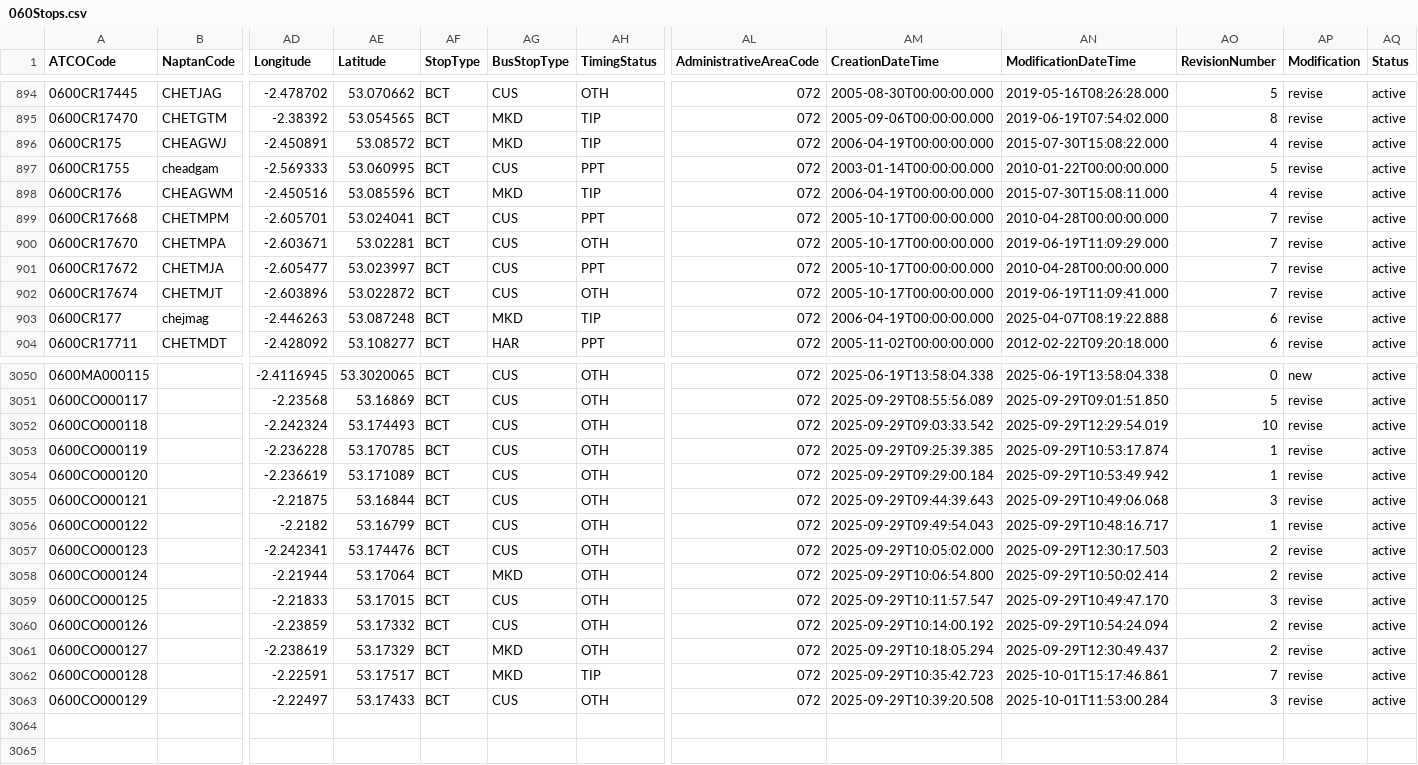
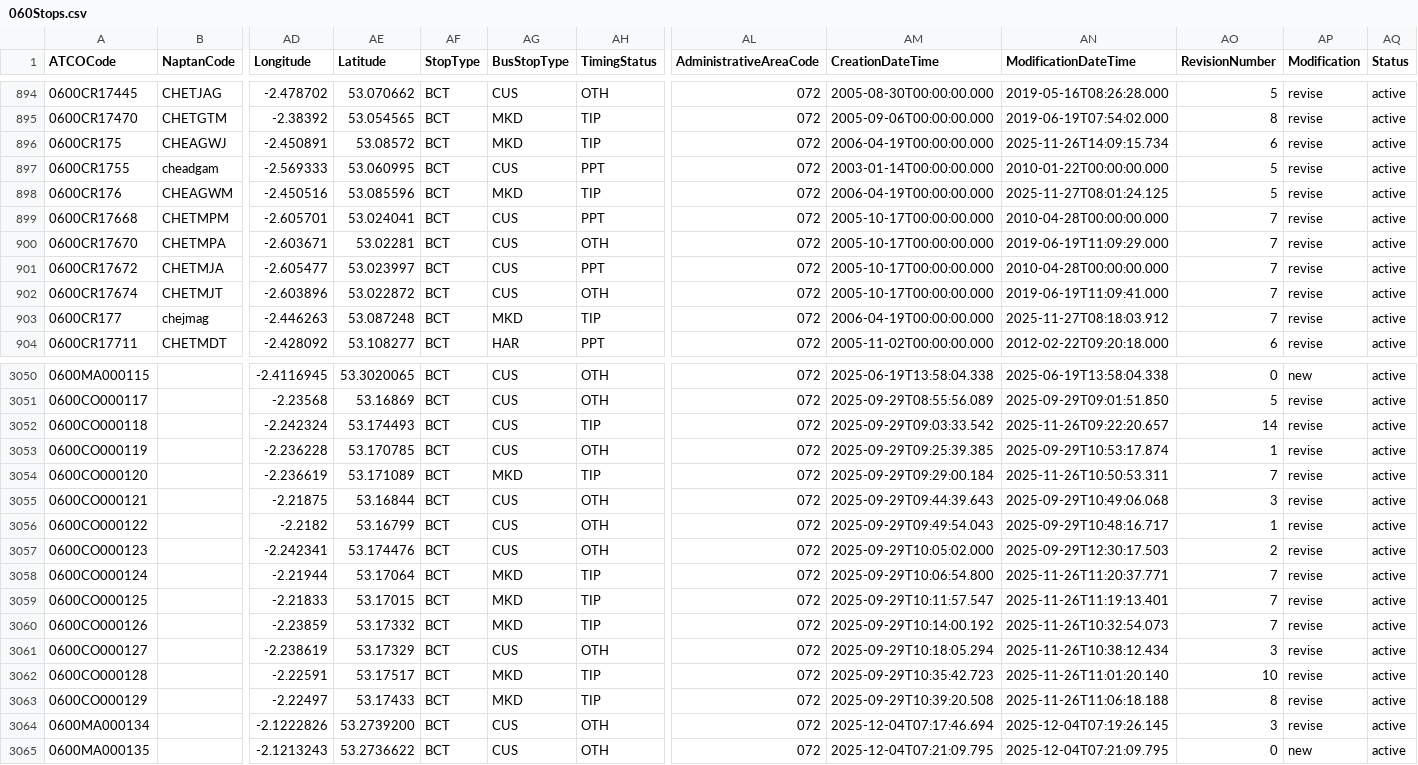
Before and after one commit to ldjb/naptan-nptg-history, a CSV file: 060Stops.csv, drawn as a sheet; only a part is shown, gaps mark what is left out; rows hold the shown columns only; the diff covers the shown part only; the diff names each change by its address in the sheet, - before the commit and + after, or states it on an @@ line.

```diff
--- a/060Stops.csv
+++ b/060Stops.csv
-AN896 (ModificationDateTime): 2015-07-30T15:08:22.000
+AN896 (ModificationDateTime): 2025-11-26T14:09:15.734
-AO896 (RevisionNumber): 4
+AO896 (RevisionNumber): 6
-AN898 (ModificationDateTime): 2015-07-30T15:08:11.000
+AN898 (ModificationDateTime): 2025-11-27T08:01:24.125
-AO898 (RevisionNumber): 4
+AO898 (RevisionNumber): 5
-AN903 (ModificationDateTime): 2025-04-07T08:19:22.888
+AN903 (ModificationDateTime): 2025-11-27T08:18:03.912
-AO903 (RevisionNumber): 6
+AO903 (RevisionNumber): 7
-AH3052 (TimingStatus): OTH
+AH3052 (TimingStatus): TIP
-AN3052 (ModificationDateTime): 2025-09-29T12:29:54.019
+AN3052 (ModificationDateTime): 2025-11-26T09:22:20.657
-AO3052 (RevisionNumber): 10
+AO3052 (RevisionNumber): 14
-AG3054 (BusStopType): CUS
+AG3054 (BusStopType): MKD
-AH3054 (TimingStatus): OTH
+AH3054 (TimingStatus): TIP
-AN3054 (ModificationDateTime): 2025-09-29T10:53:49.942
+AN3054 (ModificationDateTime): 2025-11-26T10:50:53.311
-AO3054 (RevisionNumber): 1
+AO3054 (RevisionNumber): 7
-AH3058:AH3060 (TimingStatus): OTH
+AH3058:AH3060 (TimingStatus): TIP
-AN3058 (ModificationDateTime): 2025-09-29T10:50:02.414
+AN3058 (ModificationDateTime): 2025-11-26T11:20:37.771
-AO3058 (RevisionNumber): 2
+AO3058 (RevisionNumber): 7
-AG3059:AG3060 (BusStopType): CUS
+AG3059:AG3060 (BusStopType): MKD
-AN3059 (ModificationDateTime): 2025-09-29T10:49:47.170
+AN3059 (ModificationDateTime): 2025-11-26T11:19:13.401
-AO3059 (RevisionNumber): 3
+AO3059 (RevisionNumber): 7
-AN3060 (ModificationDateTime): 2025-09-29T10:54:24.094
+AN3060 (ModificationDateTime): 2025-11-26T10:32:54.073
-AO3060 (RevisionNumber): 2
+AO3060 (RevisionNumber): 7
-AG3061 (BusStopType): MKD
+AG3061 (BusStopType): CUS
-AN3061 (ModificationDateTime): 2025-09-29T12:30:49.437
+AN3061 (ModificationDateTime): 2025-11-26T10:38:12.434
-AO3061 (RevisionNumber): 2
+AO3061 (RevisionNumber): 3
-AN3062 (ModificationDateTime): 2025-10-01T15:17:46.861
+AN3062 (ModificationDateTime): 2025-11-26T11:01:20.140
-AO3062 (RevisionNumber): 7
+AO3062 (RevisionNumber): 10
-AG3063 (BusStopType): CUS
+AG3063 (BusStopType): MKD
-AH3063 (TimingStatus): OTH
+AH3063 (TimingStatus): TIP
-AN3063 (ModificationDateTime): 2025-10-01T11:53:00.284
+AN3063 (ModificationDateTime): 2025-11-26T11:06:18.188
-AO3063 (RevisionNumber): 3
+AO3063 (RevisionNumber): 8
+row 3064: 0600MA000134 |  | -2.1222826 | 53.2739200 | BCT | CUS | OTH | 072 | 2025-12-04T07:17:46.694 | 2025-12-04T07:19:26.145 | 3 | revise | active
+row 3065: 0600MA000135 |  | -2.1213243 | 53.2736622 | BCT | CUS | OTH | 072 | 2025-12-04T07:21:09.795 | 2025-12-04T07:21:09.795 | 0 | new | active
```
Also changed, not shown: 40 edited cells elsewhere in this file, 040Stops.csv, 260Stops.csv, 19 other files.
